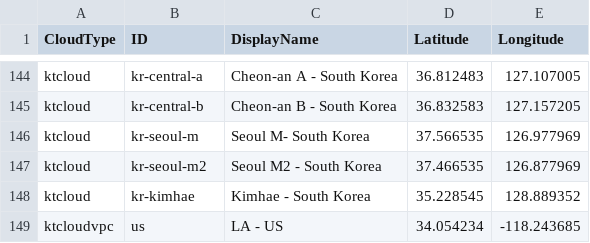
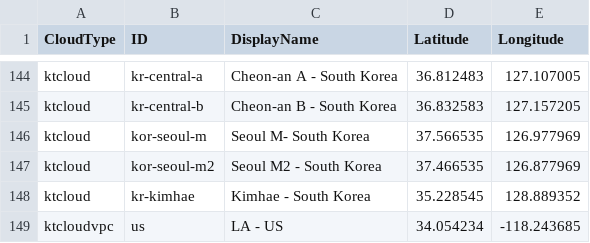
Before and after one commit to cloud-barista/cb-tumblebug, a CSV file: assets/cloudlocation.csv, drawn as a sheet; only a part is shown, gaps mark what is left out.

```diff
--- a/assets/cloudlocation.csv
+++ b/assets/cloudlocation.csv
@@ -145,4 +145,4 @@ ktcloud,kr-central-a,Cheon-an A - South Korea,36.812483,127.107005
 ktcloud,kr-central-b,Cheon-an B - South Korea,36.832583,127.157205
-ktcloud,kr-seoul-m,Seoul M- South Korea,37.566535,126.977969
-ktcloud,kr-seoul-m2,Seoul M2 - South Korea,37.466535,126.877969
+ktcloud,kor-seoul-m,Seoul M- South Korea,37.566535,126.977969
+ktcloud,kor-seoul-m2,Seoul M2 - South Korea,37.466535,126.877969
 ktcloud,kr-kimhae,Kimhae - South Korea,35.228545,128.889352
```
Also changed, not shown: assets/cloudspec.csv, 9 other files.
